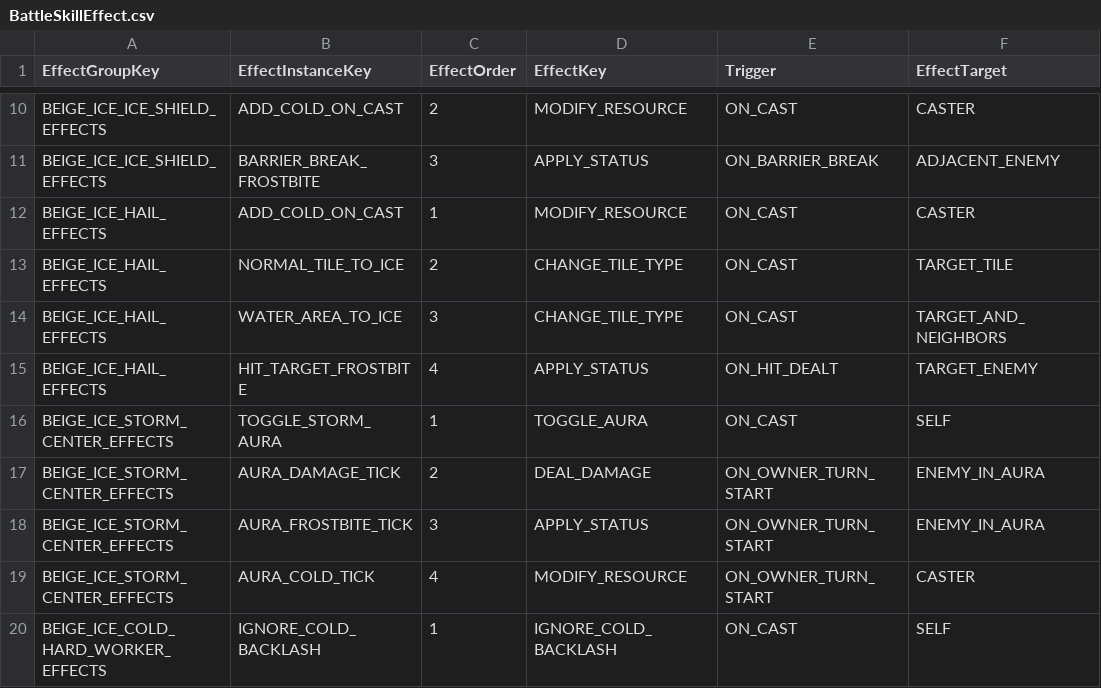
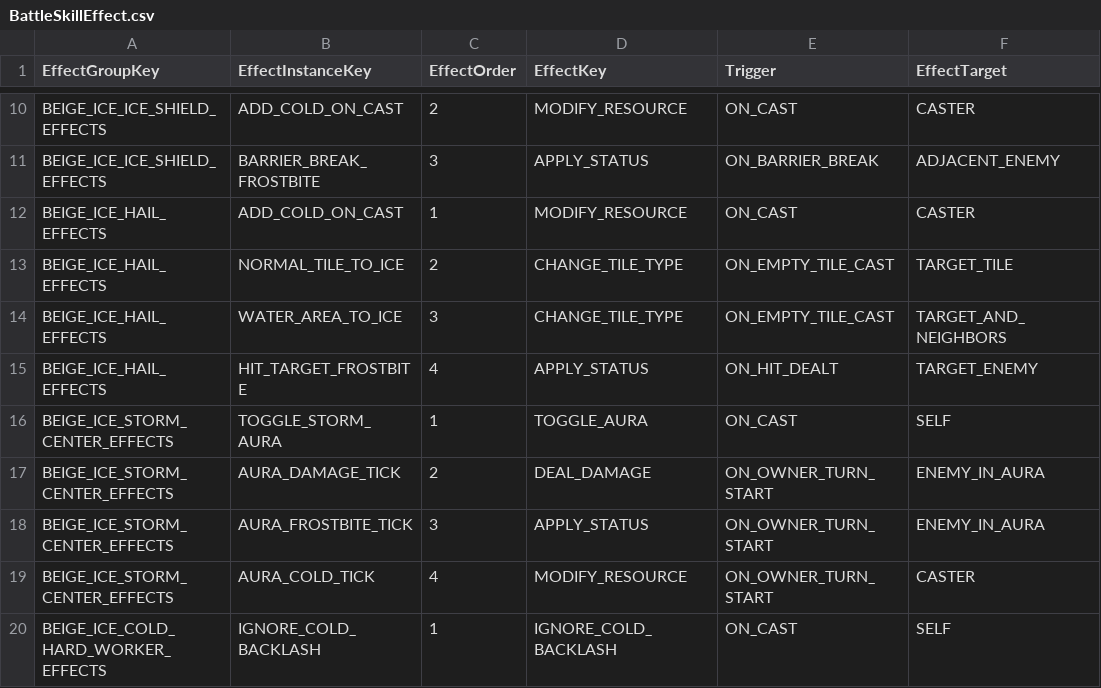
Before and after one commit to beggarking1002/ProjectOCH_Server, a CSV file: Data/BattleSkillEffect.csv, drawn as a sheet; only a part is shown, gaps mark what is left out; the diff names each change by its address in the sheet, - before the commit and + after, or states it on an @@ line.

```diff
--- a/Data/BattleSkillEffect.csv
+++ b/Data/BattleSkillEffect.csv
-E13:E14 (Trigger): ON_CAST
+E13:E14 (Trigger): ON_EMPTY_TILE_CAST
```
Also changed, not shown: Data/BattleSkillEffectParam.csv, Data/EnumDef.csv, 23 other files.
